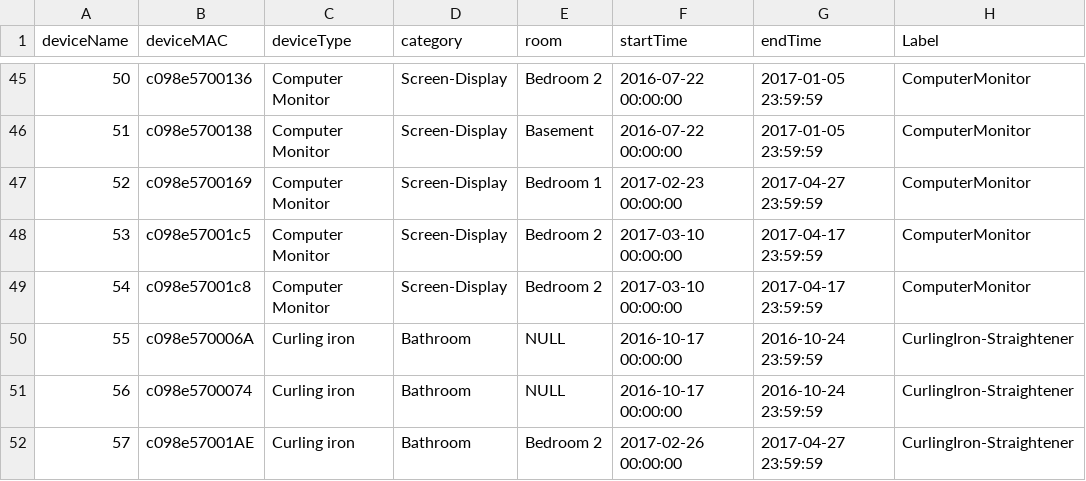
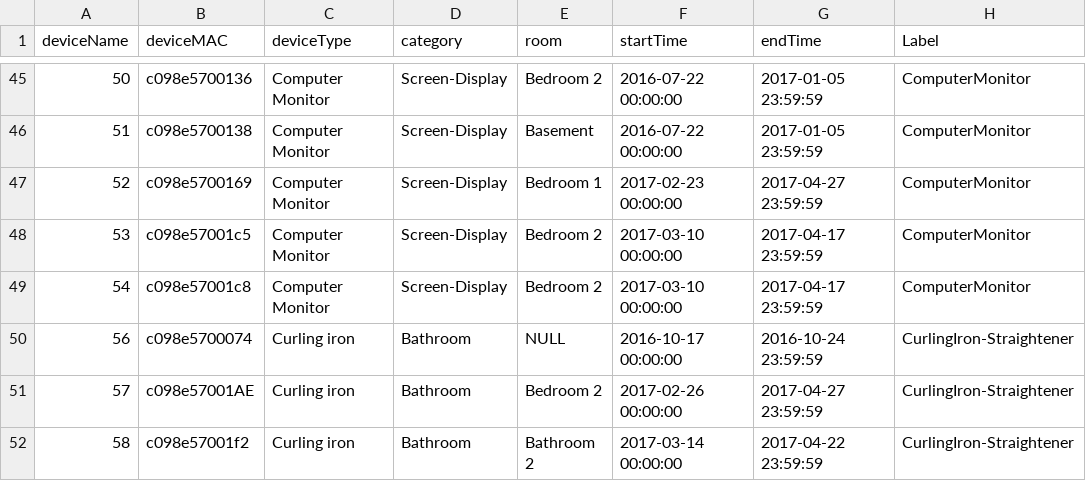
Before and after one commit to lab11/power-metadata-learning, a CSV file: devices/devices_label_anon.csv, drawn as a sheet; only a part is shown, gaps mark what is left out; the shorter side is filled out with more unchanged rows.

Commit message:
removed device with no days of data

```diff
--- a/devices/devices_label_anon.csv
+++ b/devices/devices_label_anon.csv
@@ -49,3 +49,2 @@ deviceName,deviceMAC,deviceType,category,room,startTime,endTime,Label
 54,c098e57001c8,Computer Monitor,Screen-Display,Bedroom 2,2017-03-10 00:00:00,2017-04-17 23:59:59,ComputerMonitor
-55,c098e570006A,Curling iron,Bathroom,NULL,2016-10-17 00:00:00,2016-10-24 23:59:59,CurlingIron-Straightener
 56,c098e5700074,Curling iron,Bathroom,NULL,2016-10-17 00:00:00,2016-10-24 23:59:59,CurlingIron-Straightener
```
